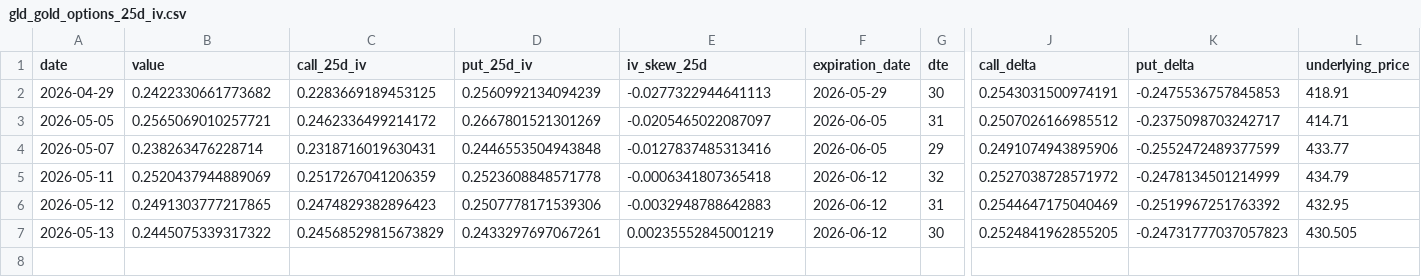
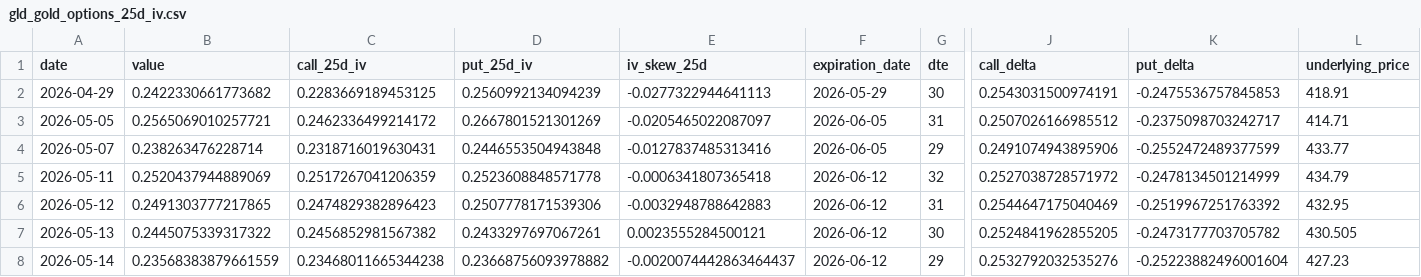
Before and after one commit to nobodylifriend/gold_factor_dashboard, a CSV file: data/xau/gld_gold_options_25d_iv.csv, drawn as a sheet; only a part is shown, gaps mark what is left out; rows hold the shown columns only; the diff names each change by its address in the sheet, - before the commit and + after, or states it on an @@ line.

```diff
--- a/data/xau/gld_gold_options_25d_iv.csv
+++ b/data/xau/gld_gold_options_25d_iv.csv
-C7 (call_25d_iv): 0.24568529815673829
+C7 (call_25d_iv): 0.2456852981567382
-E7 (iv_skew_25d): 0.00235552845001219
+E7 (iv_skew_25d): 0.0023555284500121
-K7 (put_delta): -0.24731777037057823
+K7 (put_delta): -0.2473177703705782
+row 8: 2026-05-14 | 0.23568383879661559 | 0.23468011665344238 | 0.23668756093978882 | -0.0020074442863464437 | 2026-06-12 | 29 | 0.2532792032535276 | -0.25223882496001604 | 427.23
```
Also changed, not shown: data/fx/AUDUSD.csv, data/fx/EURUSD.csv, 37 other files.
